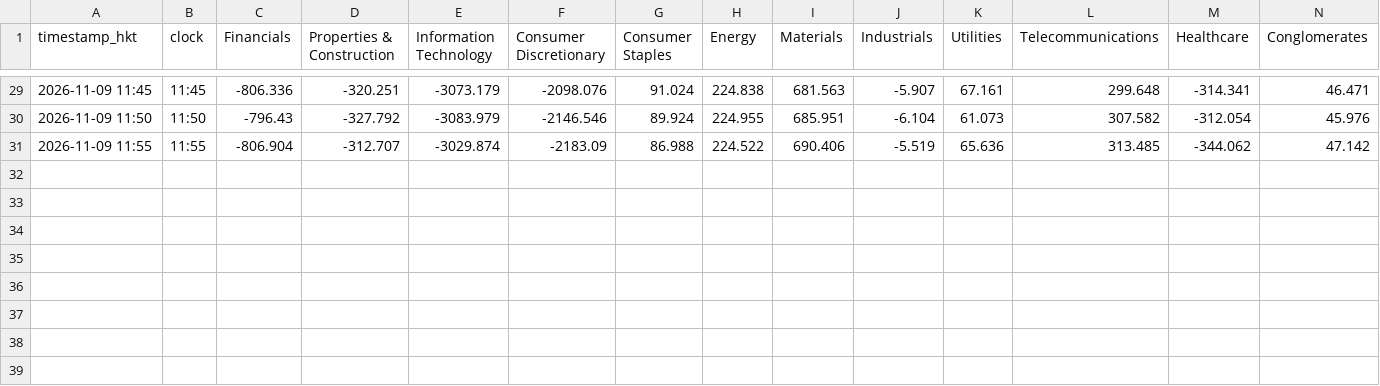
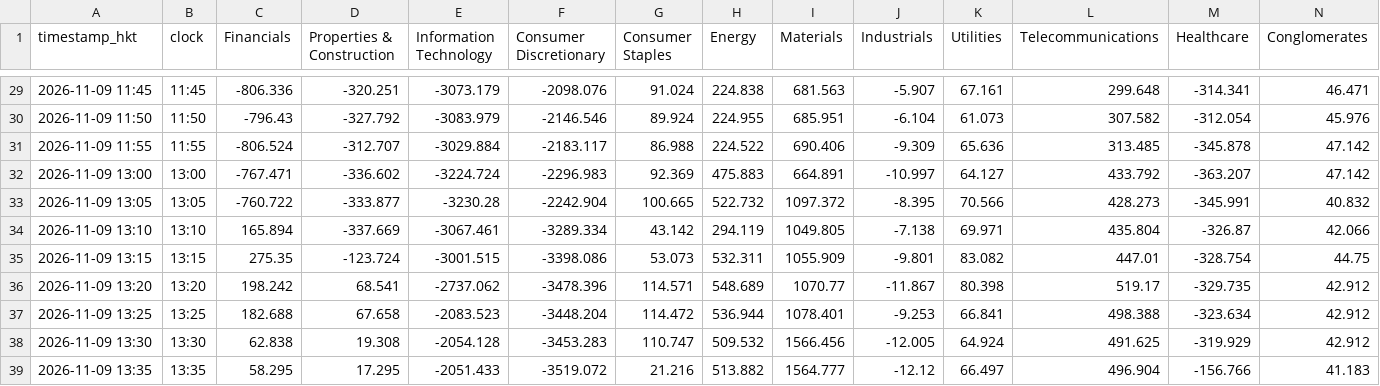
Before and after one commit to vhhh2B618/hk-sector-flow, a CSV file: sector_flow.csv, drawn as a sheet; only a part is shown, gaps mark what is left out.

```diff
--- a/sector_flow.csv
+++ b/sector_flow.csv
@@ -30,2 +30,10 @@ timestamp_hkt,clock,Financials,Properties & Construction,Information Technology,
 2026-11-09 11:50,11:50,-796.43,-327.792,-3083.979,-2146.546,89.924,224.955,685.951,-6.104,61.073,307.582,-312.054,45.976
-2026-11-09 11:55,11:55,-806.904,-312.707,-3029.874,-2183.09,86.988,224.522,690.406,-5.519,65.636,313.485,-344.062,47.142
+2026-11-09 11:55,11:55,-806.524,-312.707,-3029.884,-2183.117,86.988,224.522,690.406,-9.309,65.636,313.485,-345.878,47.142
+2026-11-09 13:00,13:00,-767.471,-336.602,-3224.724,-2296.983,92.369,475.883,664.891,-10.997,64.127,433.792,-363.207,47.142
+2026-11-09 13:05,13:05,-760.722,-333.877,-3230.28,-2242.904,100.665,522.732,1097.372,-8.395,70.566,428.273,-345.991,40.832
+2026-11-09 13:10,13:10,165.894,-337.669,-3067.461,-3289.334,43.142,294.119,1049.805,-7.138,69.971,435.804,-326.87,42.066
+2026-11-09 13:15,13:15,275.35,-123.724,-3001.515,-3398.086,53.073,532.311,1055.909,-9.801,83.082,447.01,-328.754,44.75
+2026-11-09 13:20,13:20,198.242,68.541,-2737.062,-3478.396,114.571,548.689,1070.77,-11.867,80.398,519.17,-329.735,42.912
+2026-11-09 13:25,13:25,182.688,67.658,-2083.523,-3448.204,114.472,536.944,1078.401,-9.253,66.841,498.388,-323.634,42.912
+2026-11-09 13:30,13:30,62.838,19.308,-2054.128,-3453.283,110.747,509.532,1566.456,-12.005,64.924,491.625,-319.929,42.912
+2026-11-09 13:35,13:35,58.295,17.295,-2051.433,-3519.072,21.216,513.882,1564.777,-12.12,66.497,496.904,-156.766,41.183
```
Also changed, not shown: 2 other files.
